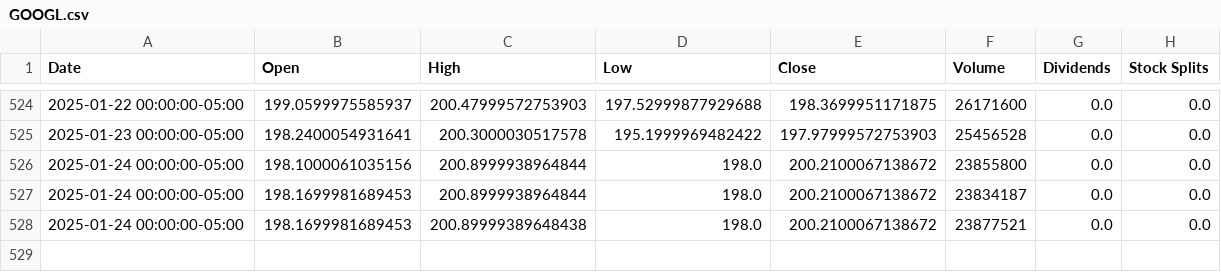
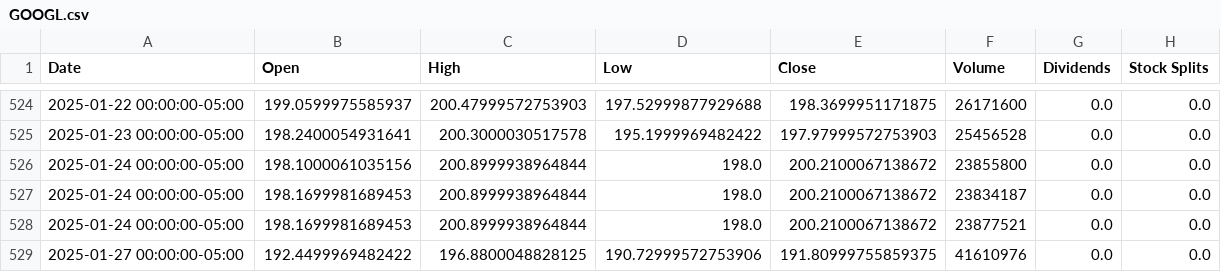
Before and after one commit to saisandeep97/StockForecastSentimentEndtoEnd, a CSV file: stock_data/GOOGL.csv, drawn as a sheet; only a part is shown, gaps mark what is left out.

Commit message:
Update stock and news data

```diff
--- a/stock_data/GOOGL.csv
+++ b/stock_data/GOOGL.csv
@@ -527,2 +527,3 @@ Date,Open,High,Low,Close,Volume,Dividends,Stock Splits
 2025-01-24 00:00:00-05:00,198.1699981689453,200.8999938964844,198.0,200.2100067138672,23834187,0.0,0.0
-2025-01-24 00:00:00-05:00,198.1699981689453,200.89999389648438,198.0,200.2100067138672,23877521,0.0,0.0
+2025-01-24 00:00:00-05:00,198.1699981689453,200.8999938964844,198.0,200.2100067138672,23877521,0.0,0.0
+2025-01-27 00:00:00-05:00,192.4499969482422,196.8800048828125,190.72999572753906,191.80999755859375,41610976,0.0,0.0
```
Also changed, not shown: stock_data/AAPL.csv, stock_data/AMZN.csv, 2 other files.
